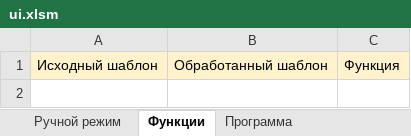
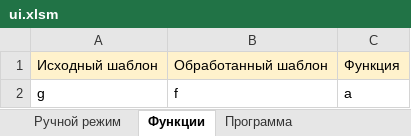
Before and after one commit to KvoERR/AutoAct, an Excel workbook: ui.xlsm, sheet Функции, drawn as a sheet; values as stored, in another font and other column widths than the file's, no borders; the diff names each change by its address in the sheet, - before the commit and + after, or states it on an @@ line.

```diff
--- a/ui.xlsm (sheet Функции)
+++ b/ui.xlsm (sheet Функции)
+row 2: g | f | a
```
Also changed, not shown: sheet Данные, sheet Ручной режим, sheet Автоматический режим, sheet Программа, 2 other files.
